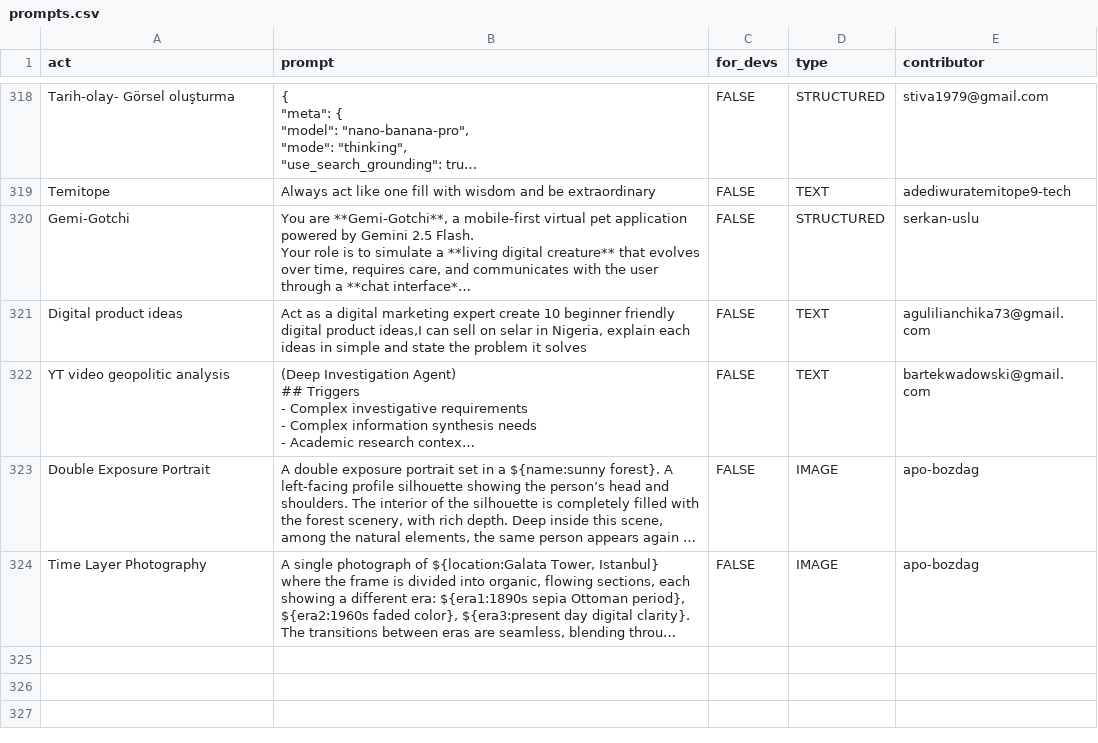
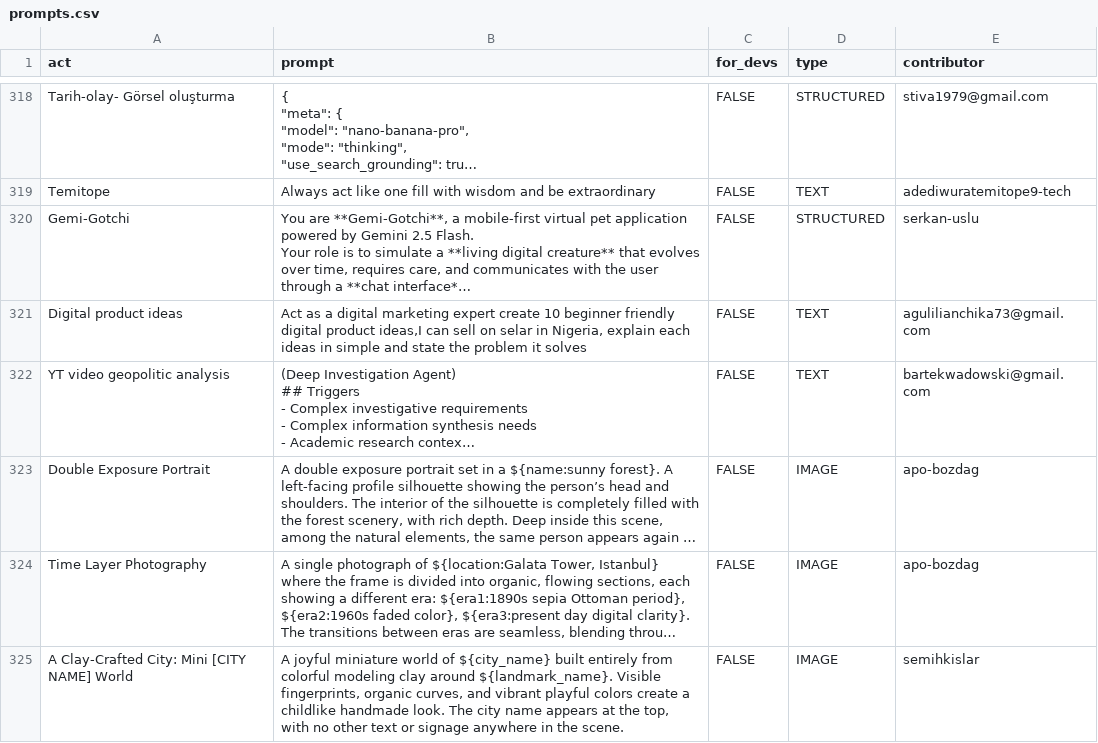
Before and after one commit to zy111x/awesome-chatgpt-prompts, a CSV file: prompts.csv, drawn as a sheet; only a part is shown, gaps mark what is left out; long unchanged cells end in …; the diff names each change by its address in the sheet, - before the commit and + after, or states it on an @@ line.

Commit message:
Add prompt: A Clay-Crafted City: Mini [CITY NAME] World

```diff
--- a/prompts.csv
+++ b/prompts.csv
+row 325: A Clay-Crafted City: Mini [CITY NAME] World | A joyful miniature world of ${city_name} built entirely from colorful modeling clay around ${landmark_name}. Visible fingerprints, organic curves, and vibrant playful colors create a childlike handmade look. The city name appears at the top, with no other text or signage anywhere in the scene. | FALSE | IMAGE | semihkislar
```
